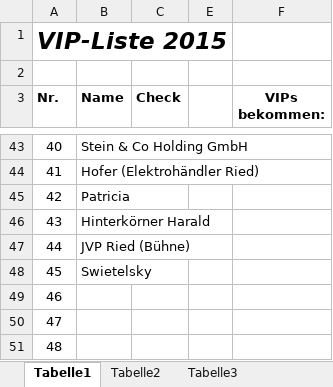
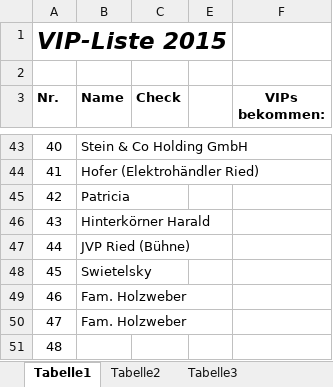
Before and after one commit to Balestrano/glarea-nox, an Excel workbook: 2015/Sponsoring/VIP/VIP-Liste 2015.xlsx, sheet Tabelle1, drawn as a sheet; only a part is shown, gaps mark what is left out; values as stored, in another font and other column widths than the file's, no borders; the diff names each change by its address in the sheet, - before the commit and + after, or states it on an @@ line.

```diff
--- a/2015/Sponsoring/VIP/VIP-Liste 2015.xlsx (sheet Tabelle1)
+++ b/2015/Sponsoring/VIP/VIP-Liste 2015.xlsx (sheet Tabelle1)
-B49:B50 (Name): (empty)
+B49:B50 (Name): Fam. Holzweber
```
Also changed, not shown: 2015/Personal/Personal-Glarea Nox 2015.xlsx, 2015/Sponsoring/Liste der Sponsoren.xlsx.
